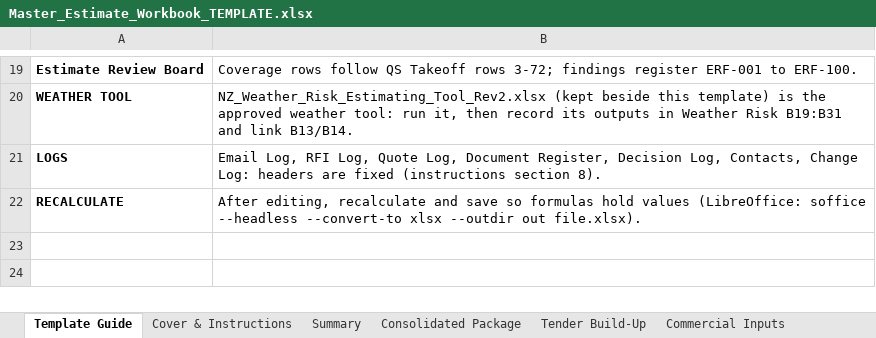
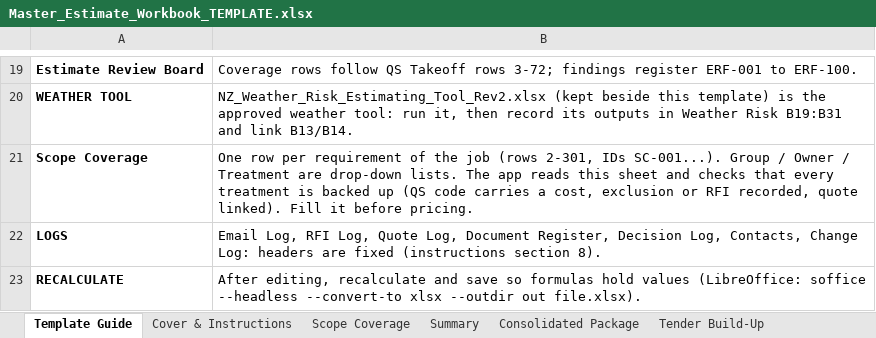
Before and after one commit to rick284/tender-estimating-platform, an Excel workbook: instructions/Master_Estimate_Workbook_TEMPLATE.xlsx, sheet Template Guide, drawn as a sheet; only a part is shown, gaps mark what is left out; values as stored, in another font and other column widths than the file's, no borders; the diff names each change by its address in the sheet, - before the commit and + after, or states it on an @@ line.

```diff
--- a/instructions/Master_Estimate_Workbook_TEMPLATE.xlsx (sheet Template Guide)
+++ b/instructions/Master_Estimate_Workbook_TEMPLATE.xlsx (sheet Template Guide)
+sheet tab: Scope Coverage
+row 21: Scope Coverage | One row per requirement of the job (rows 2-301, IDs SC-001...). Group / Owner / Treatment are drop-down lists. The app reads this sheet and checks that every treatment is backed up (QS code carries a cost, exclusion or RFI recorded, quote linked). Fill it before pricing.
```
Also changed, not shown: 17 other files.
